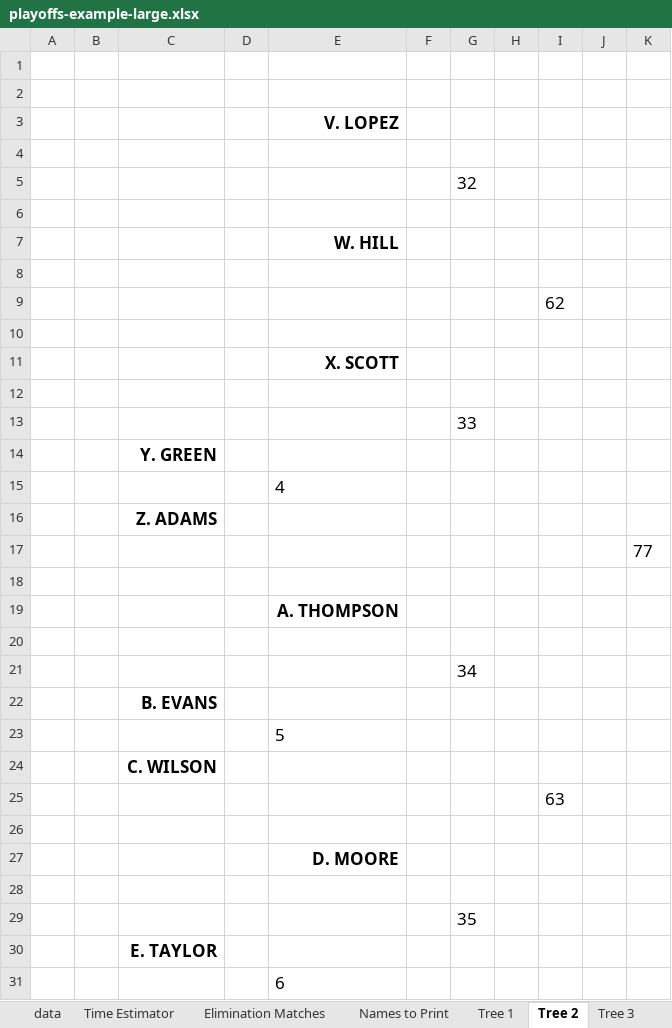
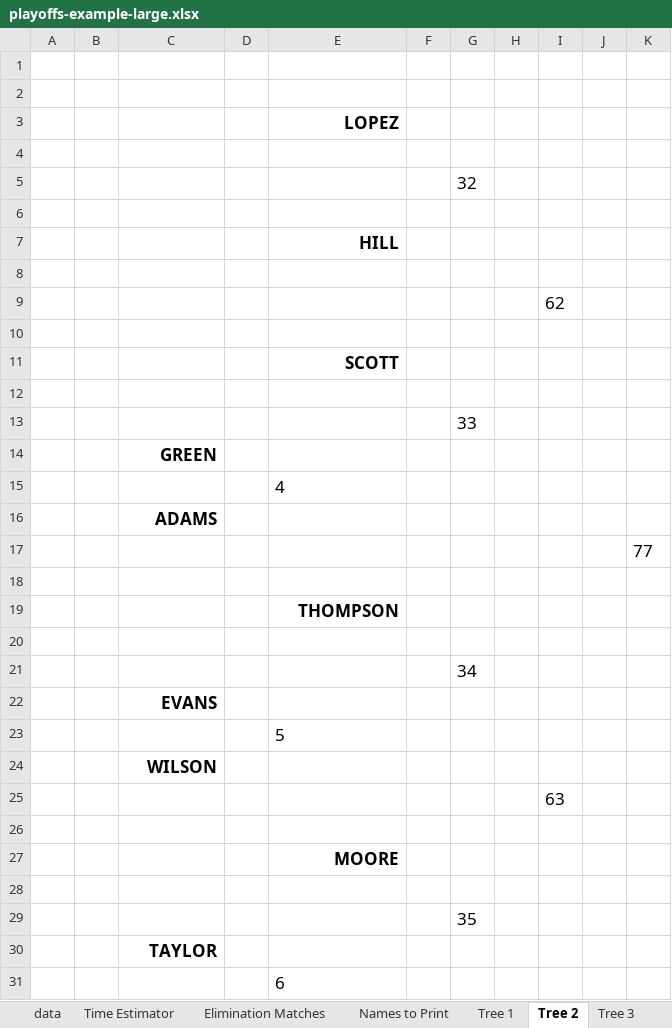
Before and after one commit to gitrgoliveira/bracket-creator, an Excel workbook: playoffs-example-large.xlsx, sheet Tree 2, drawn as a sheet; only a part is shown; values as stored, in another font and other column widths than the file's, no borders; the diff covers the shown part only; the diff names each change by its address in the sheet, - before the commit and + after, or states it on an @@ line.

```diff
--- a/playoffs-example-large.xlsx (sheet Tree 2)
+++ b/playoffs-example-large.xlsx (sheet Tree 2)
-E3: V. LOPEZ
+E3: LOPEZ
-E7: W. HILL
+E7: HILL
-E11: X. SCOTT
+E11: SCOTT
-C14: Y. GREEN
+C14: GREEN
-C16: Z. ADAMS
+C16: ADAMS
-E19: A. THOMPSON
+E19: THOMPSON
-C22: B. EVANS
+C22: EVANS
-C24: C. WILSON
+C24: WILSON
-E27: D. MOORE
+E27: MOORE
-C30: E. TAYLOR
+C30: TAYLOR
```
Also changed, not shown: 1 edited cell elsewhere in this sheet, sheet data, sheet Tree 4, sheet Tree 6, sheet Tree 1, sheet Tree 3, sheet Tree 5, 2 more sheets, formulas that keep their value, playoffs-example-medium.xlsx, playoffs-example-small.xlsx, 6 other files.
